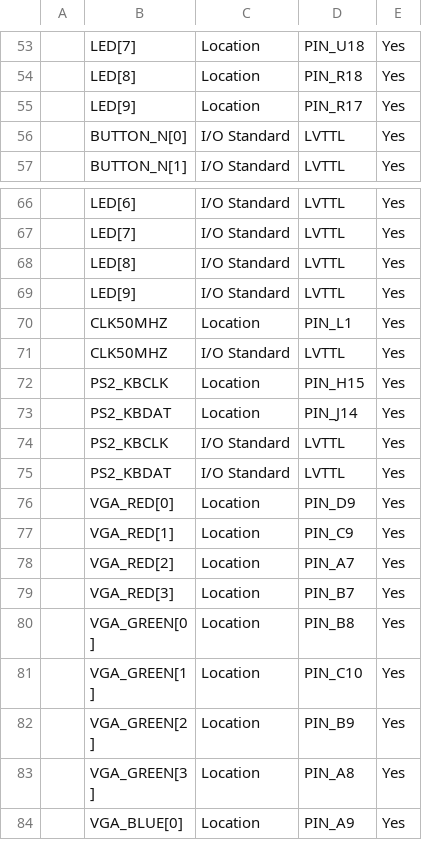
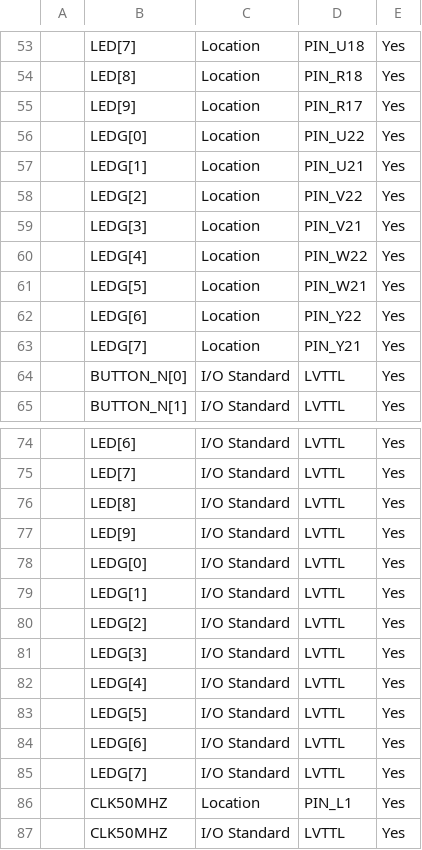
Before and after one commit to zzemu-cn/LASER310_FPGA, a CSV file: prj_de1/DE1_LASER310.csv, drawn as a sheet; only a part is shown, gaps mark what is left out; the shorter side is filled out with more unchanged rows; the diff covers the shown part only; the diff names each change by its address in the sheet, - before the commit and + after, or states it on an @@ line.

```diff
--- a/prj_de1/DE1_LASER310.csv
+++ b/prj_de1/DE1_LASER310.csv
+row 56:  | LEDG[0] | Location | PIN_U22 | Yes
+row 57:  | LEDG[1] | Location | PIN_U21 | Yes
+row 58:  | LEDG[2] | Location | PIN_V22 | Yes
+row 59:  | LEDG[3] | Location | PIN_V21 | Yes
+row 60:  | LEDG[4] | Location | PIN_W22 | Yes
+row 61:  | LEDG[5] | Location | PIN_W21 | Yes
+row 62:  | LEDG[6] | Location | PIN_Y22 | Yes
+row 63:  | LEDG[7] | Location | PIN_Y21 | Yes
+row 78:  | LEDG[0] | I/O Standard | LVTTL | Yes
+row 79:  | LEDG[1] | I/O Standard | LVTTL | Yes
+row 80:  | LEDG[2] | I/O Standard | LVTTL | Yes
+row 81:  | LEDG[3] | I/O Standard | LVTTL | Yes
+row 82:  | LEDG[4] | I/O Standard | LVTTL | Yes
+row 83:  | LEDG[5] | I/O Standard | LVTTL | Yes
+row 84:  | LEDG[6] | I/O Standard | LVTTL | Yes
+row 85:  | LEDG[7] | I/O Standard | LVTTL | Yes
```
Also changed, not shown: 16 edited cells elsewhere in this file, 7 other files.
